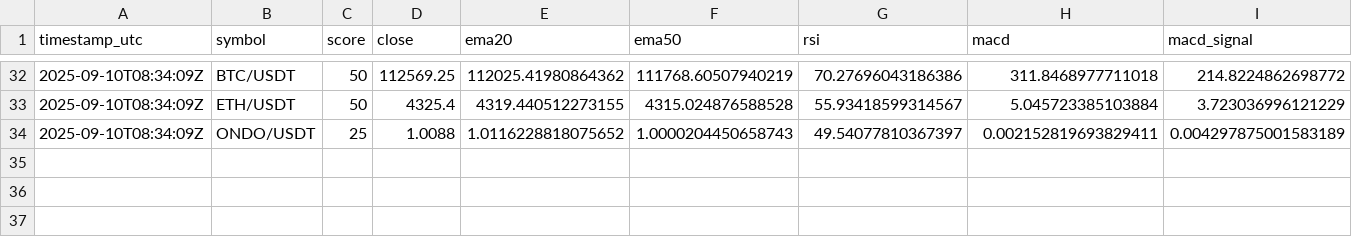
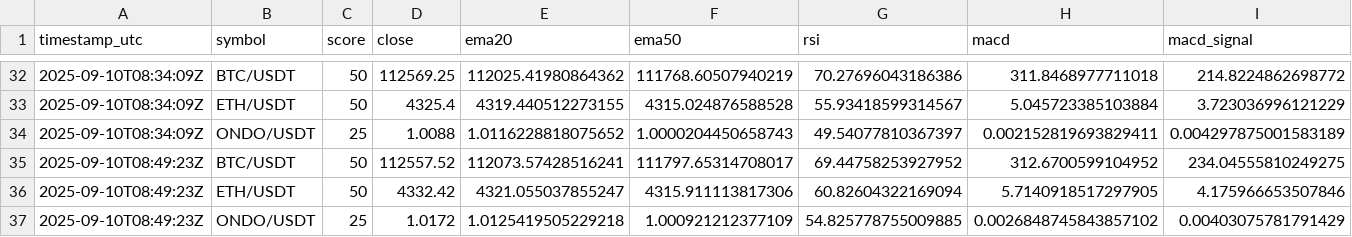
Before and after one commit to hendersoni-netizen/crypto-scores, a CSV file: docs/buy_scores.csv, drawn as a sheet; only a part is shown, gaps mark what is left out; rows hold the shown columns only; the diff names each change by its address in the sheet, - before the commit and + after, or states it on an @@ line.

```diff
--- a/docs/buy_scores.csv
+++ b/docs/buy_scores.csv
+row 35: 2025-09-10T08:49:23Z | BTC/USDT | 50 | 112557.52 | 112073.57428516241 | 111797.65314708017 | 69.44758253927952 | 312.6700599104952 | 234.04555810249275
+row 36: 2025-09-10T08:49:23Z | ETH/USDT | 50 | 4332.42 | 4321.055037855247 | 4315.911113817306 | 60.82604322169094 | 5.7140918517297905 | 4.175966653507846
+row 37: 2025-09-10T08:49:23Z | ONDO/USDT | 25 | 1.0172 | 1.0125419505229218 | 1.000921212377109 | 54.825778755009885 | 0.0026848745843857102 | 0.00403075781791429
```
Also changed, not shown: 1 other file.
